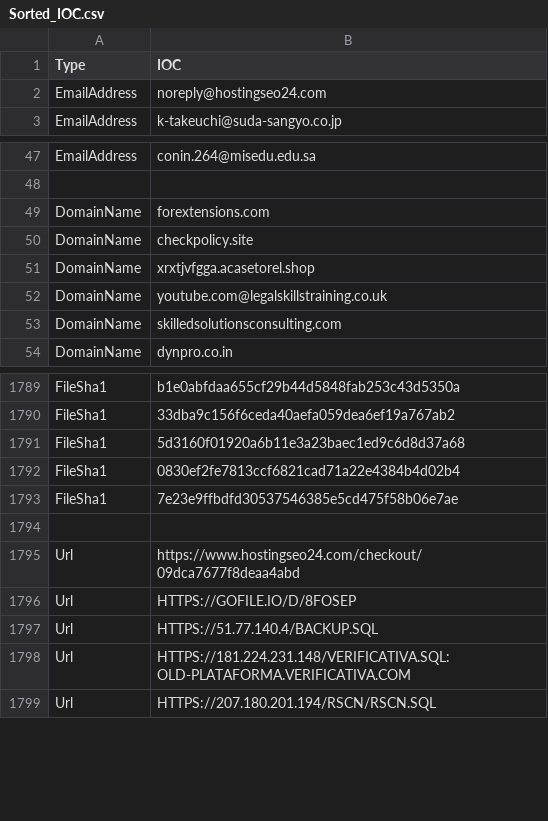
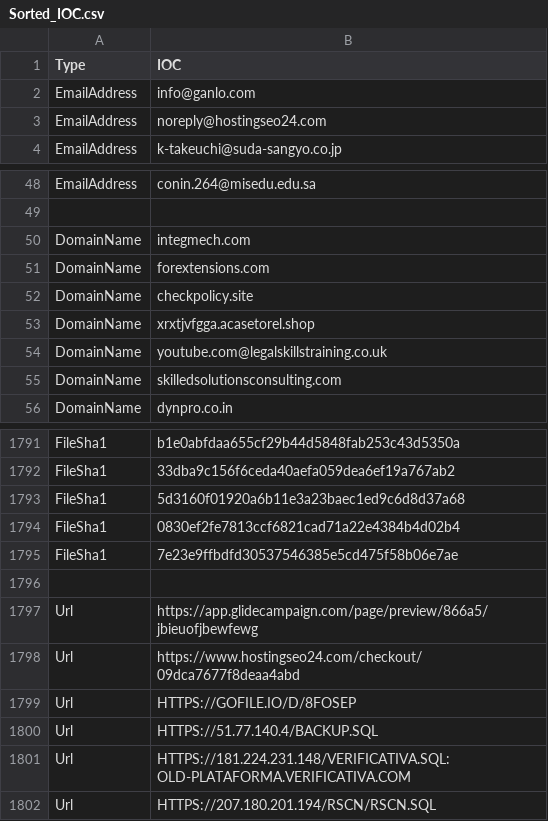
Before and after one commit to yarivdv/SORTED_IOC, a CSV file: Sorted_IOC.csv, drawn as a sheet; only a part is shown, gaps mark what is left out; the diff names each change by its address in the sheet, - before the commit and + after, or states it on an @@ line.

Commit message:
Update Sorted_IOC.csv

```diff
--- a/Sorted_IOC.csv
+++ b/Sorted_IOC.csv
+row 2: EmailAddress | info@ganlo.com
+row 50: DomainName | integmech.com
+row 1797: Url | https://app.glidecampaign.com/page/preview/866a5/jbieuofjbewfewg
```
